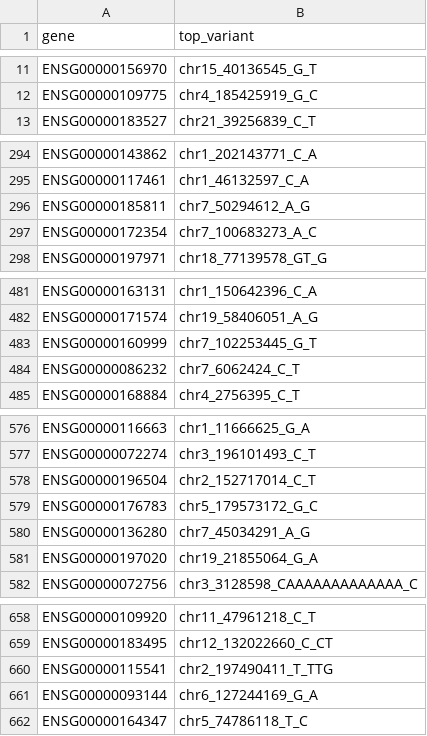
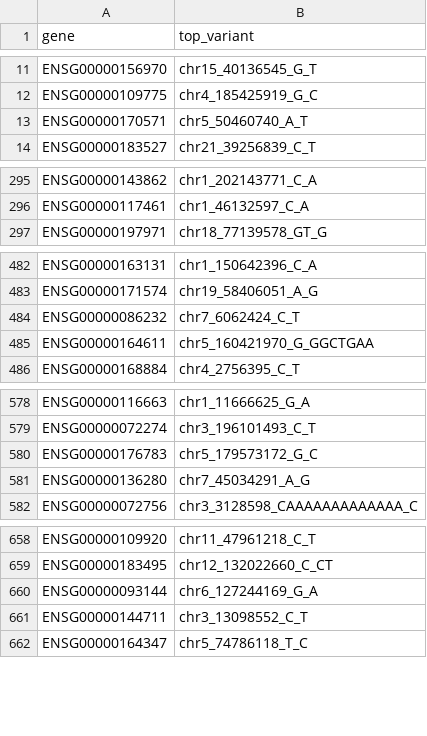
Before and after one commit to andreasvija/cage, a TSV file: analysis/cage_over_tx.tsv, drawn as a sheet; only a part is shown, gaps mark what is left out; removed rows and columns are numbered as before the commit, all else as after; the diff covers the shown part only; the diff names each change by its address in the sheet, - before the commit and + after, or states it on an @@ line.

```diff
--- a/analysis/cage_over_tx.tsv
+++ b/analysis/cage_over_tx.tsv
+row 13: ENSG00000170571 | chr5_50460740_A_T
-row 296: ENSG00000185811 | chr7_50294612_A_G
-row 297: ENSG00000172354 | chr7_100683273_A_C
-row 483: ENSG00000160999 | chr7_102253445_G_T
+row 485: ENSG00000164611 | chr5_160421970_G_GGCTGAA
-row 578: ENSG00000196504 | chr2_152717014_C_T
-row 581: ENSG00000197020 | chr19_21855064_G_A
-row 660: ENSG00000115541 | chr2_197490411_T_TTG
+row 661: ENSG00000144711 | chr3_13098552_C_T
```
Also changed, not shown: 12 added rows and 9 removed rows elsewhere in this file, analysis/tx_over_cage.tsv, 3 other files.
